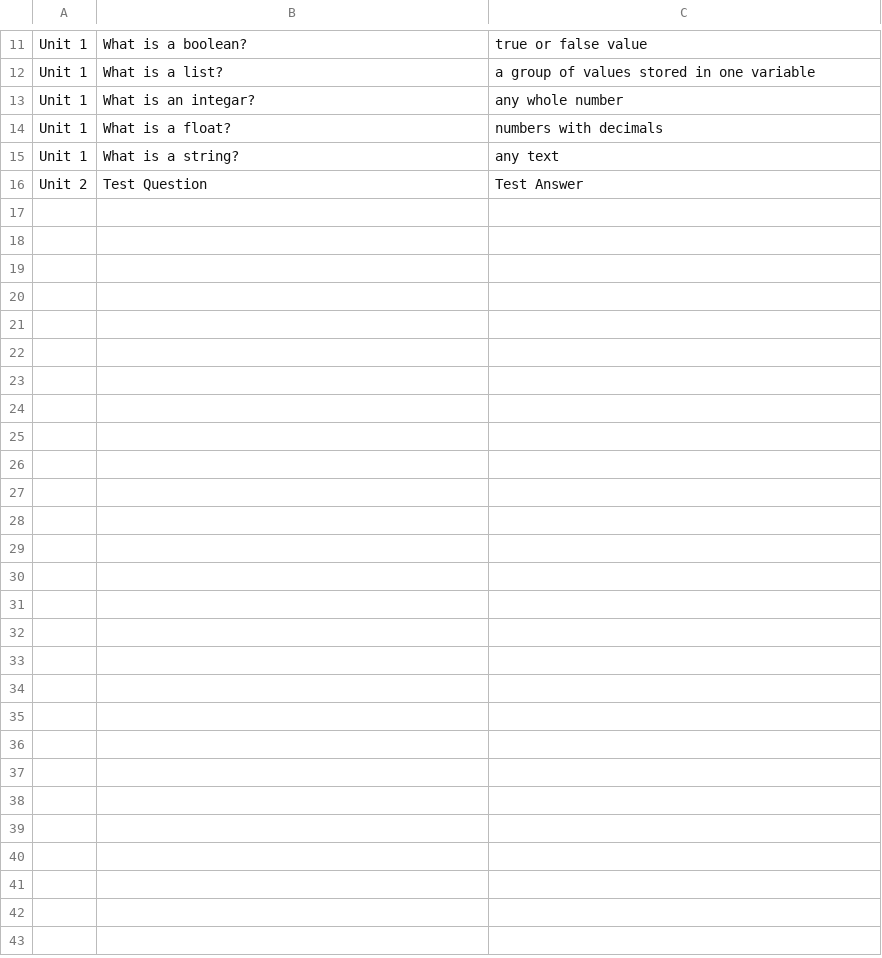
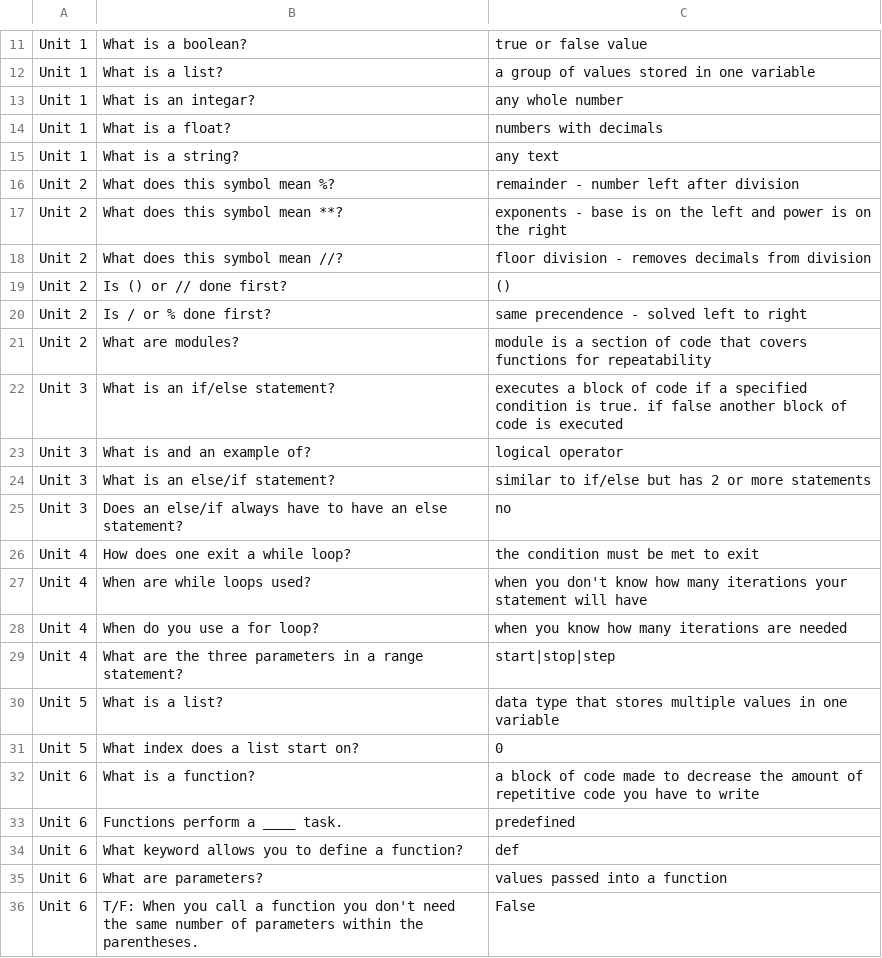
Before and after one commit to MD5595/SrtFlaskWebsite, a CSV file: flask-app/flashcards.csv, drawn as a sheet; only a part is shown, gaps mark what is left out.

Commit message:
flashcard updates

```diff
--- a/flask-app/flashcards.csv
+++ b/flask-app/flashcards.csv
@@ -15,2 +15,22 @@ Unit 1,What is a float?,numbers with decimals
 Unit 1,What is a string?,any text
-Unit 2, Test Question, Test Answer
+Unit 2,What does this symbol mean %?,remainder - number left after division
+Unit 2,What does this symbol mean **?,exponents - base is on the left and power is on the right
+Unit 2,What does this symbol mean //?, floor division - removes decimals from division
+Unit 2,Is () or // done first?,()
+Unit 2,Is / or % done first?,same precendence - solved left to right
+Unit 2,What are modules?,module is a section of code that covers functions for repeatability
+Unit 3,What is an if/else statement?,executes a block of code if a specified condition is true. if false another block of code is executed
+Unit 3,What is and an example of?,logical operator
+Unit 3,What is an else/if statement?,similar to if/else but has 2 or more statements
+Unit 3,Does an else/if always have to have an else statement?,no
+Unit 4,How does one exit a while loop?,the condition must be met to exit
+Unit 4,When are while loops used?,when you don't know how many iterations your statement will have
+Unit 4,When do you use a for loop?,when you know how many iterations are needed
+Unit 4,What are the three parameters in a range statement?,start|stop|step
+Unit 5,What is a list?,data type that stores multiple values in one variable
+Unit 5,What index does a list start on?,0
+Unit 6,What is a function?,a block of code made to decrease the amount of repetitive code you have to write
+Unit 6,Functions perform a ____ task.,predefined
+Unit 6,What keyword allows you to define a function?,def
+Unit 6,What are parameters?,values passed into a function
+Unit 6,T/F: When you call a function you don't need the same number of parameters within the parentheses.,False
```
Also changed, not shown: 2 other files.
